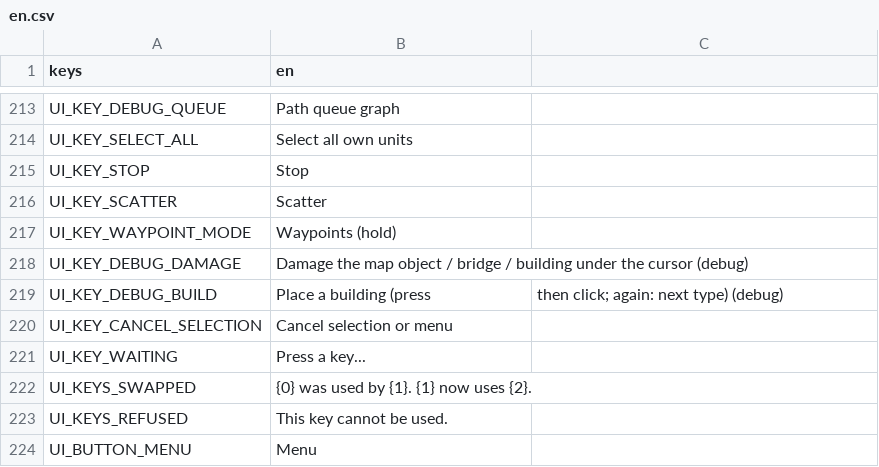
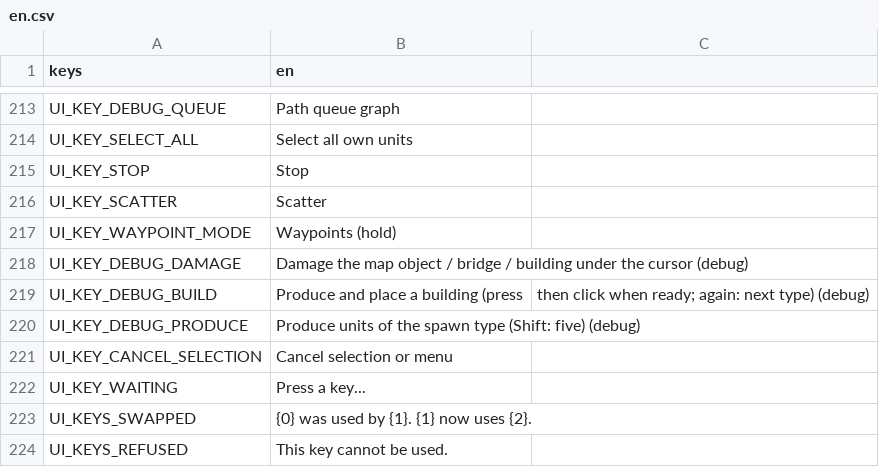
Before and after one commit to MidoMiddle/Red-Alert-2-godot-muiltiplayer-not-original, a CSV file: game/localization/en.csv, drawn as a sheet; only a part is shown, gaps mark what is left out; the shorter side is filled out with more unchanged rows.

```diff
--- a/game/localization/en.csv
+++ b/game/localization/en.csv
@@ -218,3 +218,4 @@ UI_KEY_WAYPOINT_MODE,Waypoints (hold)
 UI_KEY_DEBUG_DAMAGE,Damage the map object / bridge / building under the cursor (debug)
-UI_KEY_DEBUG_BUILD,Place a building (press, then click; again: next type) (debug)
+UI_KEY_DEBUG_BUILD,Produce and place a building (press, then click when ready; again: next type) (debug)
+UI_KEY_DEBUG_PRODUCE,Produce units of the spawn type (Shift: five) (debug)
 UI_KEY_CANCEL_SELECTION,Cancel selection or menu
```
Also changed, not shown: 41 other files.
